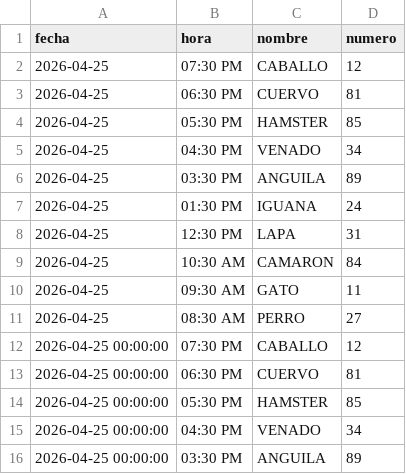
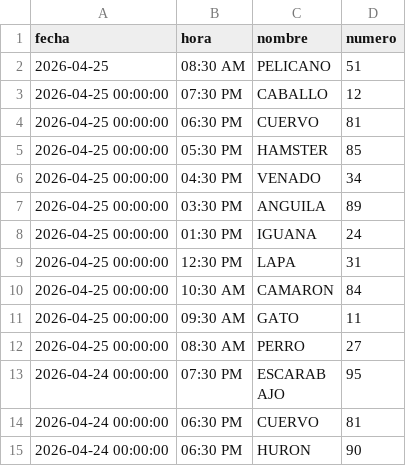
Before and after one commit to RAYC3004/guacharito-pro-tracker, a CSV file: historico_resultados.csv, drawn as a sheet; only a part is shown; the shorter side is filled out with more unchanged rows.

```diff
--- a/historico_resultados.csv
+++ b/historico_resultados.csv
@@ -1,12 +1,3 @@
 fecha,hora,nombre,numero
-2026-04-25,07:30 PM,CABALLO,12
-2026-04-25,06:30 PM,CUERVO,81
-2026-04-25,05:30 PM,HAMSTER,85
-2026-04-25,04:30 PM,VENADO,34
-2026-04-25,03:30 PM,ANGUILA,89
-2026-04-25,01:30 PM,IGUANA,24
-2026-04-25,12:30 PM,LAPA,31
-2026-04-25,10:30 AM,CAMARON,84
-2026-04-25,09:30 AM,GATO,11
-2026-04-25,08:30 AM,PERRO,27
+2026-04-25,08:30 AM,PELICANO,51
 2026-04-25 00:00:00,07:30 PM,CABALLO,12
```
Also changed, not shown: 2 other files.
